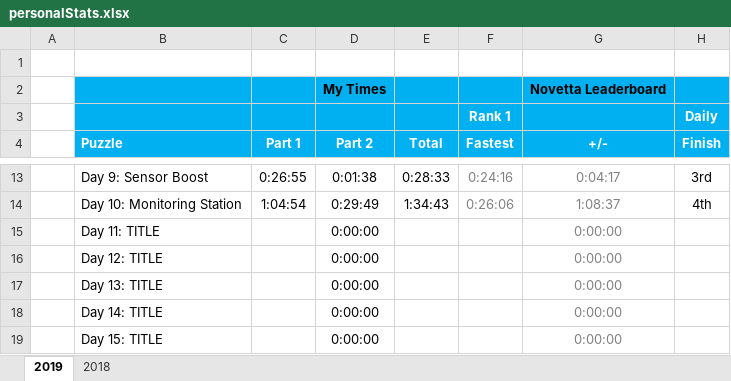
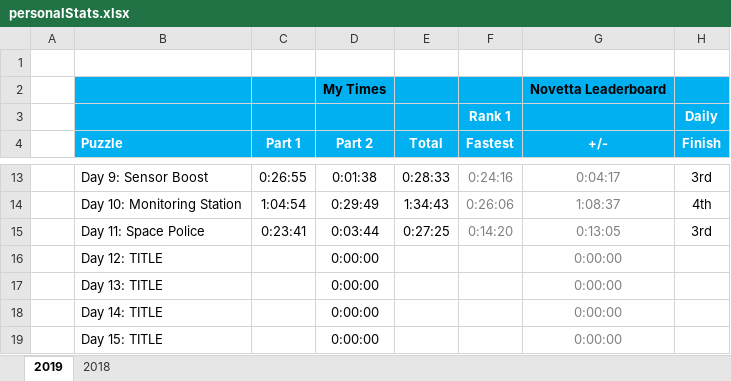
Before and after one commit to briuri/advent-of-code, an Excel workbook: data/viz/personalStats.xlsx, sheet 2019, drawn as a sheet; only a part is shown, gaps mark what is left out; values as stored, in another font and other column widths than the file's, no borders; removed rows and columns are numbered as before the commit, all else as after; the diff names each change by its address in the sheet, - before the commit and + after, or states it on an @@ line.

Commit message:
Updated viz to show first, second, and third place finishes with median times.

```diff
--- a/data/viz/personalStats.xlsx (sheet 2019)
+++ b/data/viz/personalStats.xlsx (sheet 2019)
-row 15:  | Day 11: TITLE |  | 0:00:00 |  |  | 0:00:00
+row 15:  | Day 11: Space Police | 0:23:41 | 0:03:44 | 0:27:25 | 0:14:20 | 0:13:05 | 3rd
```
Also changed, not shown: 4 other files.
